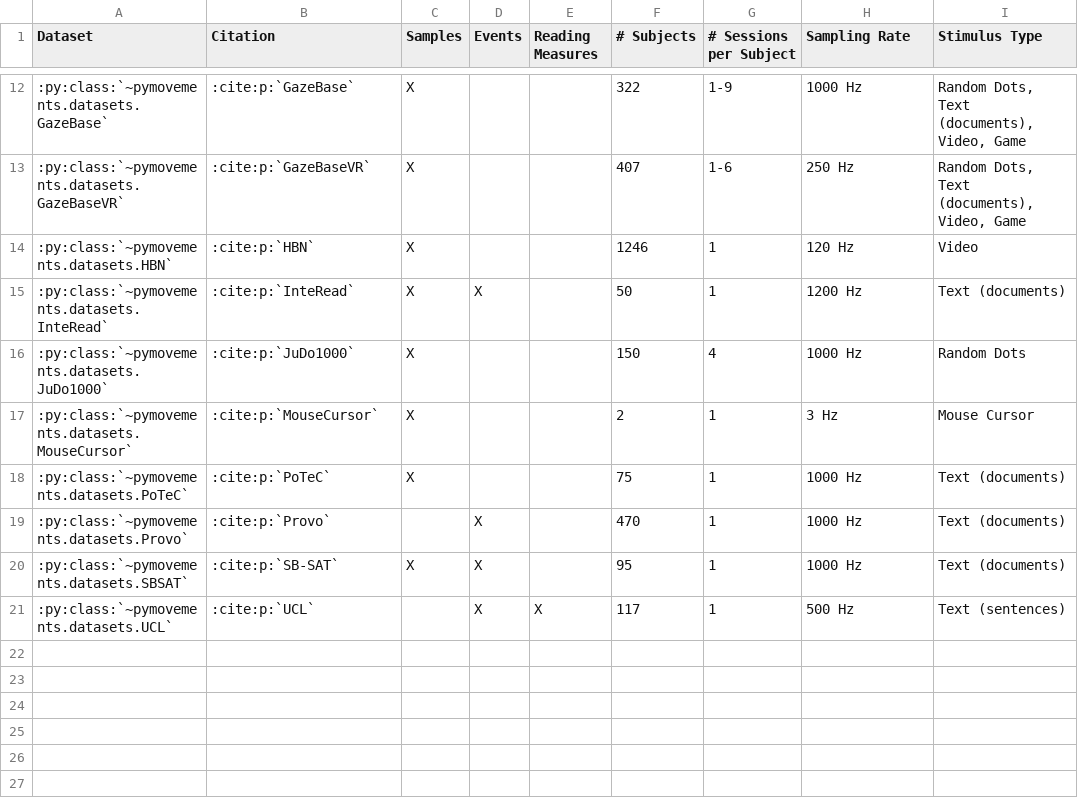
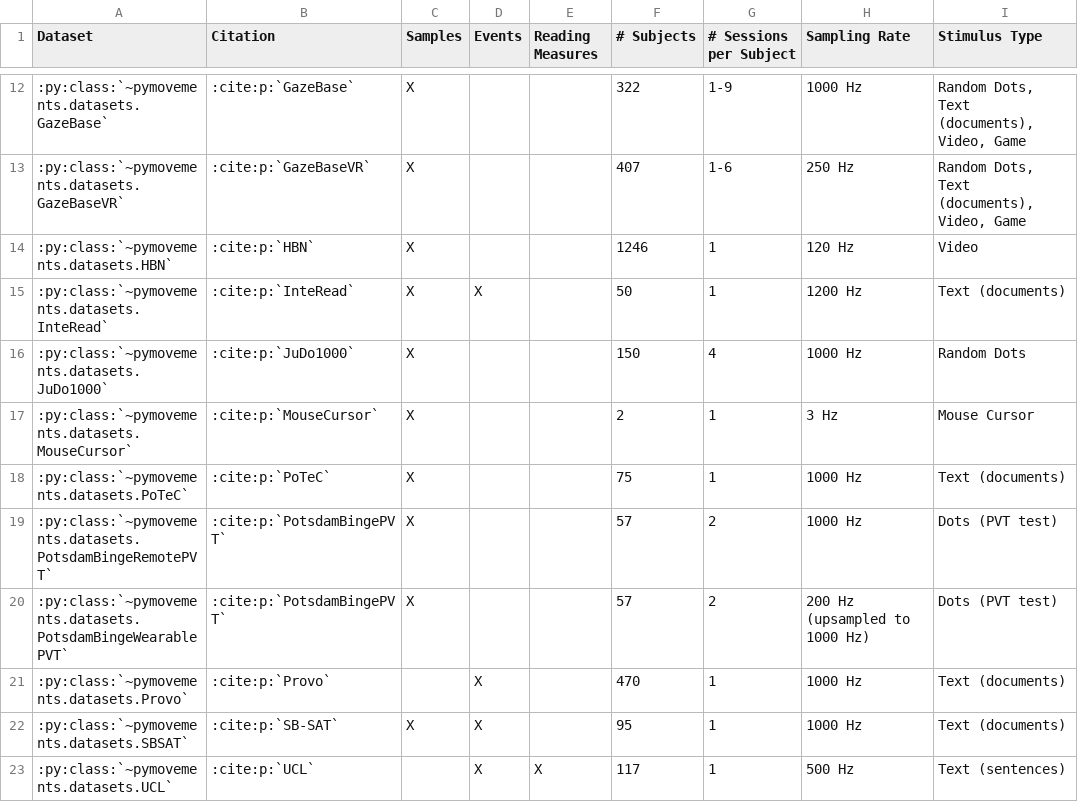
Before and after one commit to aeye-lab/pymovements, a CSV file: docs/source/datasets/public_datasets.csv, drawn as a sheet; only a part is shown, gaps mark what is left out; the diff names each change by its address in the sheet, - before the commit and + after, or states it on an @@ line.

Commit message:
dataset: add potsdam binge pvt datasets (#1044)

```diff
--- a/docs/source/datasets/public_datasets.csv
+++ b/docs/source/datasets/public_datasets.csv
+row 19: :py:class:`~pymovements.datasets.PotsdamBingeRemotePVT` | :cite:p:`PotsdamBingePVT` | X |  |  | 57 | 2 | 1000 Hz | Dots (PVT test)
+row 20: :py:class:`~pymovements.datasets.PotsdamBingeWearablePVT` | :cite:p:`PotsdamBingePVT` | X |  |  | 57 | 2 | 200 Hz (upsampled to 1000 Hz) | Dots (PVT test)
```
Also changed, not shown: 10 other files.
